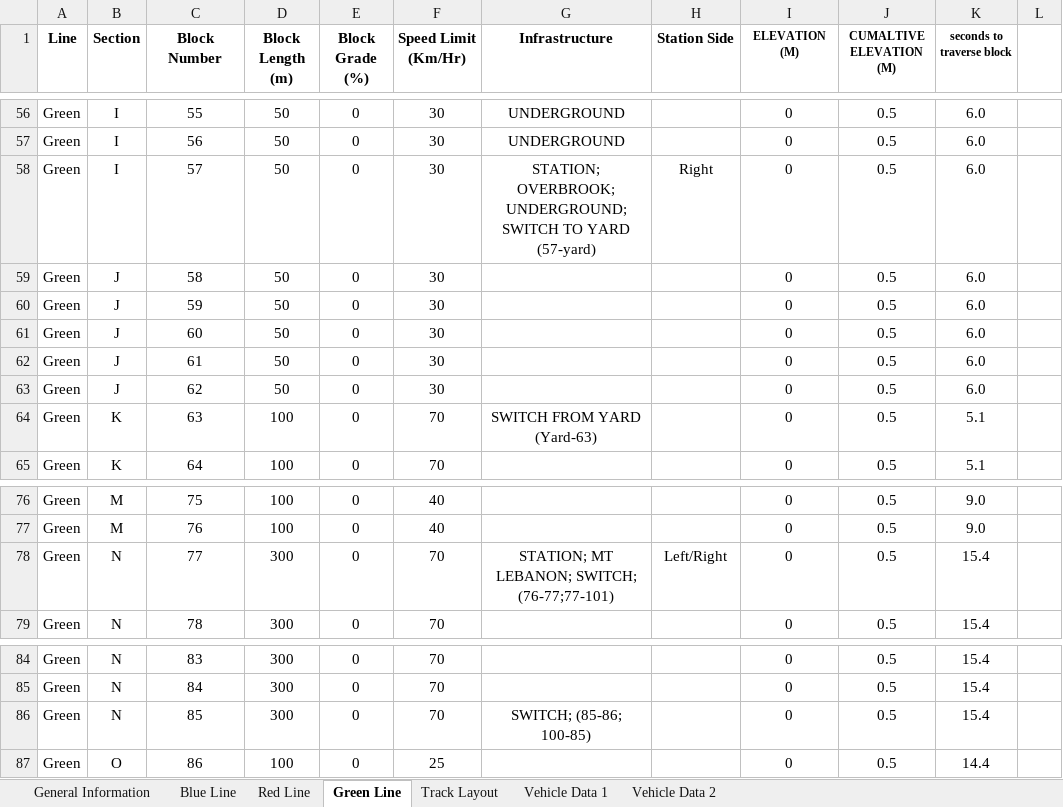
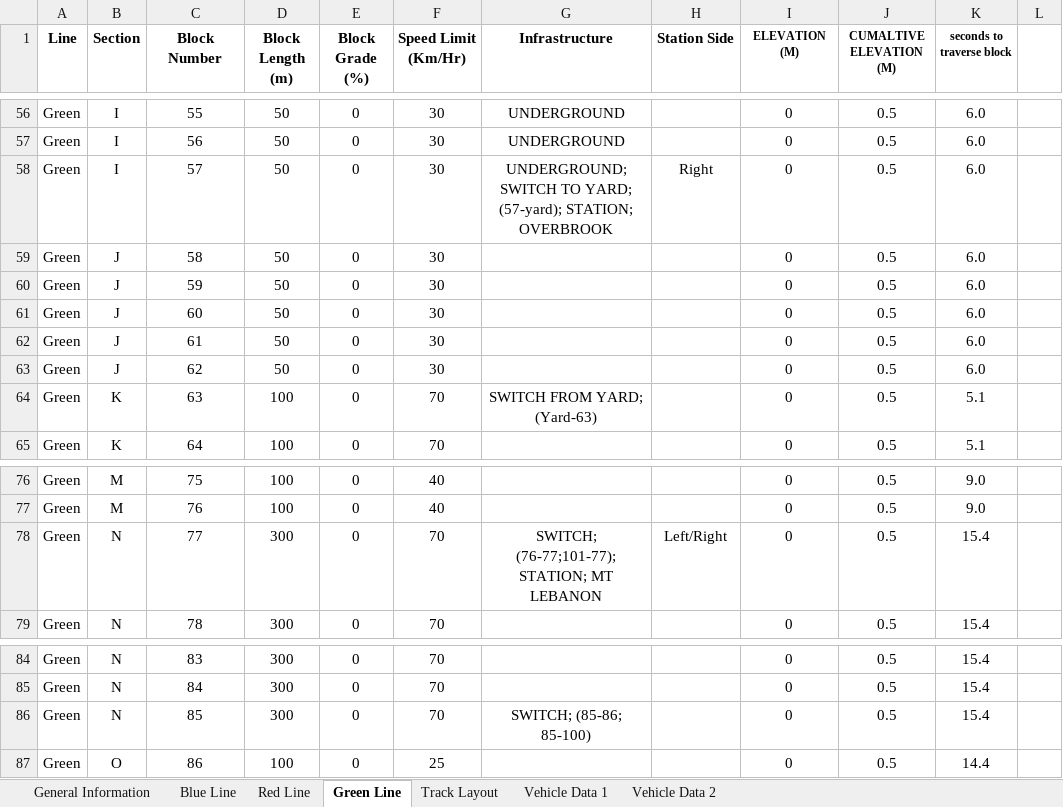
Before and after one commit to dth-38/ECE1140, an Excel workbook: TrackModelV2/track.xlsx, sheet Green Line, drawn as a sheet; only a part is shown, gaps mark what is left out; values as stored, in another font and other column widths than the file's, no borders; the diff names each change by its address in the sheet, - before the commit and + after, or states it on an @@ line.

```diff
--- a/TrackModelV2/track.xlsx (sheet Green Line)
+++ b/TrackModelV2/track.xlsx (sheet Green Line)
-G58 (Infrastructure): STATION; OVERBROOK; UNDERGROUND; SWITCH TO YARD (57-yard)
+G58 (Infrastructure): UNDERGROUND; SWITCH TO YARD; (57-yard); STATION; OVERBROOK
-G64 (Infrastructure): SWITCH FROM YARD (Yard-63)
+G64 (Infrastructure): SWITCH FROM YARD; (Yard-63)
-G78 (Infrastructure): STATION; MT LEBANON; SWITCH; (76-77;77-101)
+G78 (Infrastructure): SWITCH; (76-77;101-77); STATION; MT LEBANON
-G86 (Infrastructure): SWITCH; (85-86; 100-85)
+G86 (Infrastructure): SWITCH; (85-86; 85-100)
```
Also changed, not shown: sheet Red Line, 2 other files.
